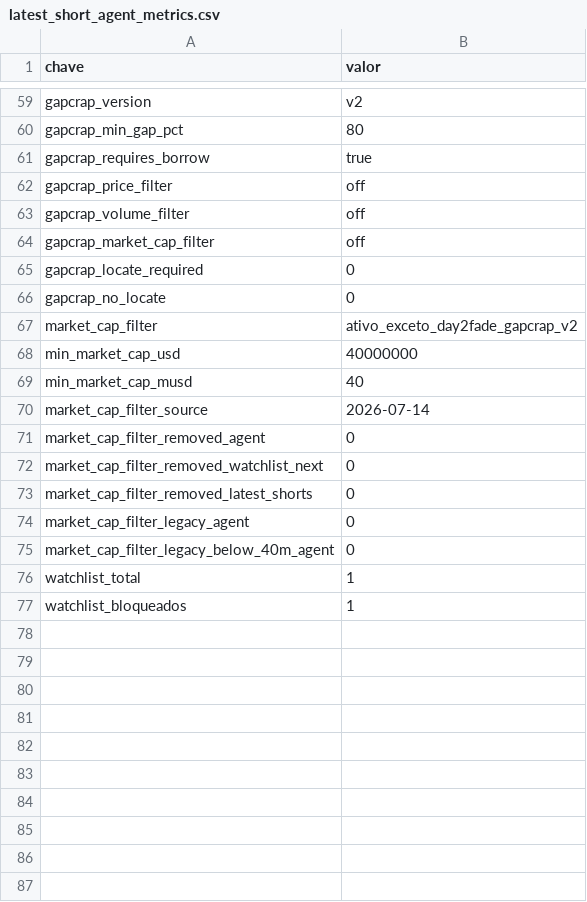
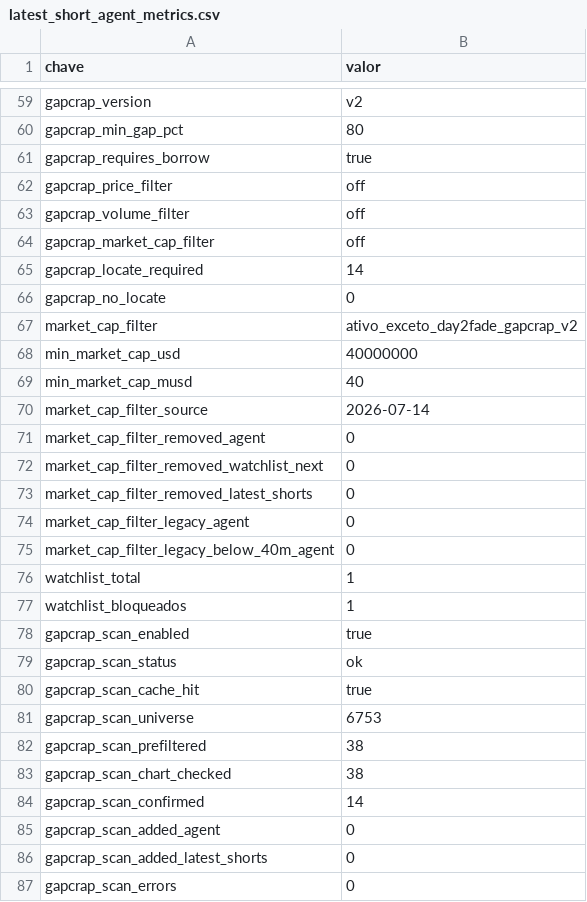
Before and after one commit to vmossini/radar-dashboard, a CSV file: latest_short_agent_metrics.csv, drawn as a sheet; only a part is shown, gaps mark what is left out.

```diff
--- a/latest_short_agent_metrics.csv
+++ b/latest_short_agent_metrics.csv
@@ -64,3 +64,3 @@ gapcrap_volume_filter,off
 gapcrap_market_cap_filter,off
-gapcrap_locate_required,0
+gapcrap_locate_required,14
 gapcrap_no_locate,0
@@ -77 +77,11 @@ watchlist_total,1
 watchlist_bloqueados,1
+gapcrap_scan_enabled,true
+gapcrap_scan_status,ok
+gapcrap_scan_cache_hit,true
+gapcrap_scan_universe,6753
+gapcrap_scan_prefiltered,38
+gapcrap_scan_chart_checked,38
+gapcrap_scan_confirmed,14
+gapcrap_scan_added_agent,0
+gapcrap_scan_added_latest_shorts,0
+gapcrap_scan_errors,0
```
Also changed, not shown: latest_short_watchlist_next.csv, 4 other files.
